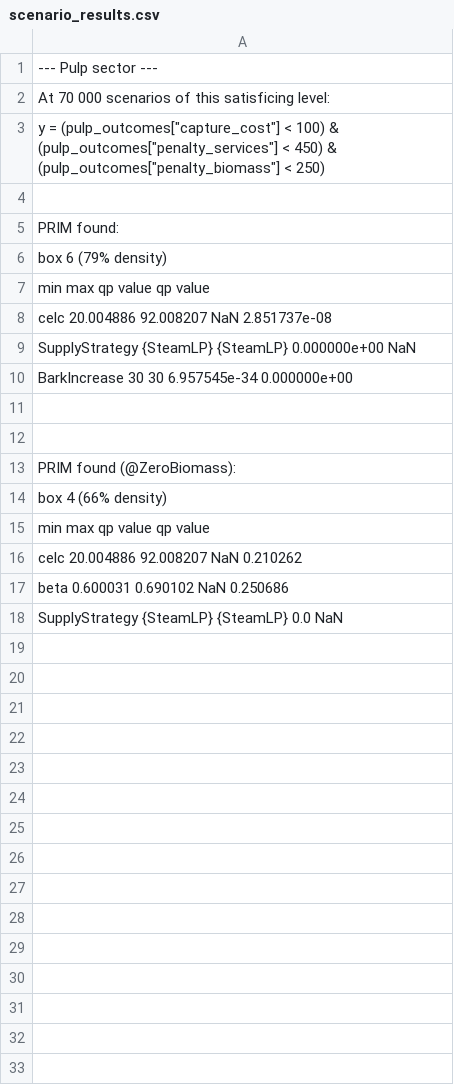
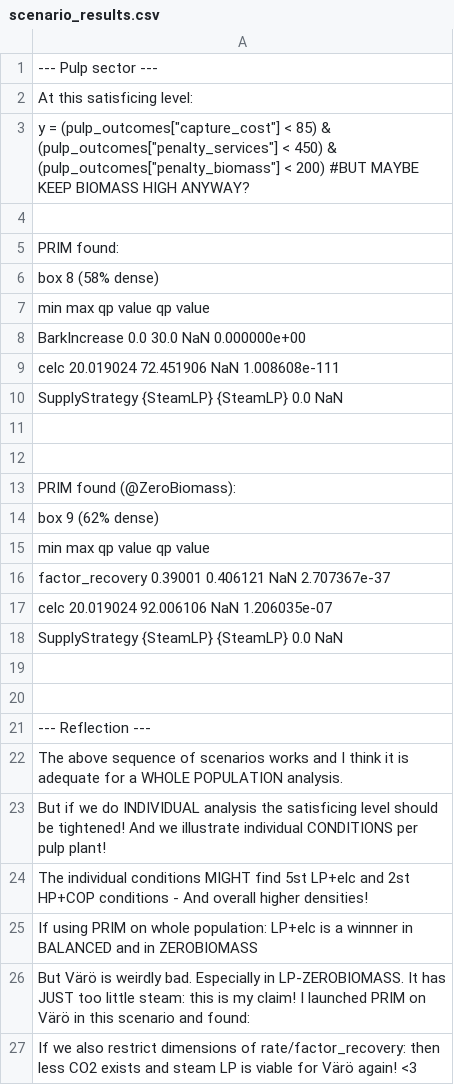
Before and after one commit to ostenst/BECCS-Sweden, a CSV file: scenario_results.csv, drawn as a sheet; the diff names each change by its address in the sheet, - before the commit and + after, or states it on an @@ line.

```diff
--- a/scenario_results.csv
+++ b/scenario_results.csv
-A2: At 70 000 scenarios of this satisficing level:
+A2: At this satisficing level:
-A3: …(pulp_outcomes["capture_cost"] < 100) & (pulp_outcomes["penalty_services"] < 450) & (pulp_outcomes["penalty_biomass"] < 250)
+A3: …(pulp_outcomes["capture_cost"] < 85) & (pulp_outcomes["penalty_services"] < 450) & (pulp_outcomes["penalty_biomass"] < 200) #BUT MAYBE KEEP BIOMASS HIGH ANYWAY?
-A6: box 6 (79% density)
+A6: box 8 (58% dense)
-A8: celc 20.004886 92.008207 NaN 2.851737e-08
+A8: BarkIncrease 0.0 30.0 NaN 0.000000e+00
-A9: SupplyStrategy {SteamLP} {SteamLP} 0.000000e+00 NaN
+A9: celc 20.019024 72.451906 NaN 1.008608e-111
-A10: BarkIncrease 30 30 6.957545e-34 0.000000e+00
+A10: SupplyStrategy {SteamLP} {SteamLP} 0.0 NaN
-A14: box 4 (66% density)
+A14: box 9 (62% dense)
-A16: celc 20.004886 92.008207 NaN 0.210262
+A16: factor_recovery 0.39001 0.406121 NaN 2.707367e-37
-A17: beta 0.600031 0.690102 NaN 0.250686
+A17: celc 20.019024 92.006106 NaN 1.206035e-07
+row 19: (empty)
+row 20: (empty)
+row 21: --- Reflection ---
+row 22: The above sequence of scenarios works and I think it is adequate for a WHOLE POPULATION analysis.
+row 23: But if we do INDIVIDUAL analysis the satisficing level should be tightened! And we illustrate individual CONDITIONS per pulp plant!
+row 24: The individual conditions MIGHT find 5st LP+elc and 2st HP+COP conditions - And overall higher densities!
+row 25: If using PRIM on whole population: LP+elc is a winnner in BALANCED and in ZEROBIOMASS
+row 26: But Värö is weirdly bad. Especially in LP-ZEROBIOMASS. It has JUST too little steam: this is my claim! I launched PRIM on Värö in this scenario and found:
+row 27: If we also restrict dimensions of rate/factor_recovery: then less CO2 exists and steam LP is viable for Värö again! <3
```
Also changed, not shown: CHP experiments/CHP data all.csv, 10 other files.
